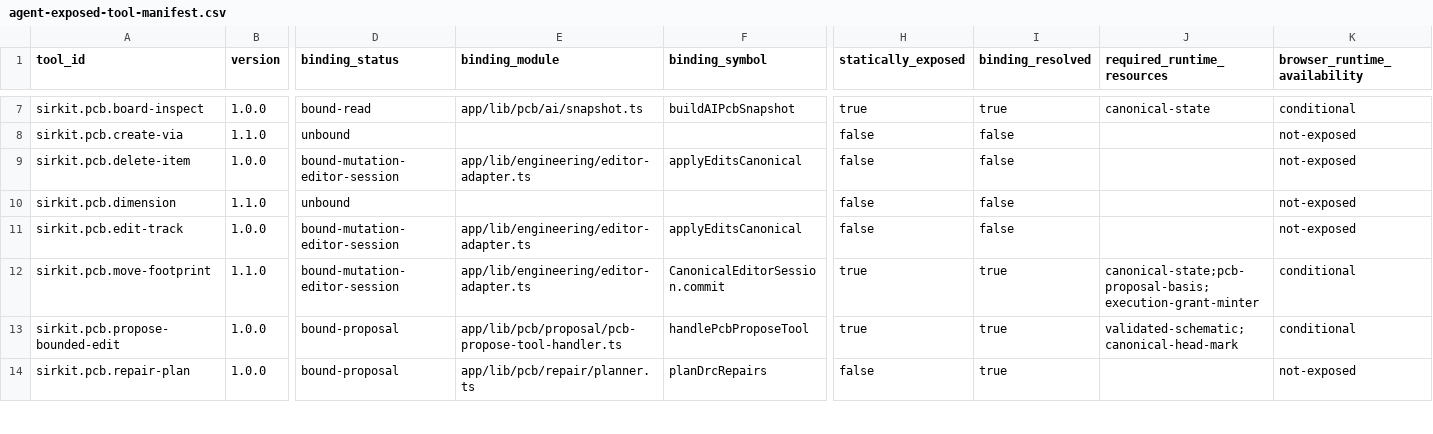
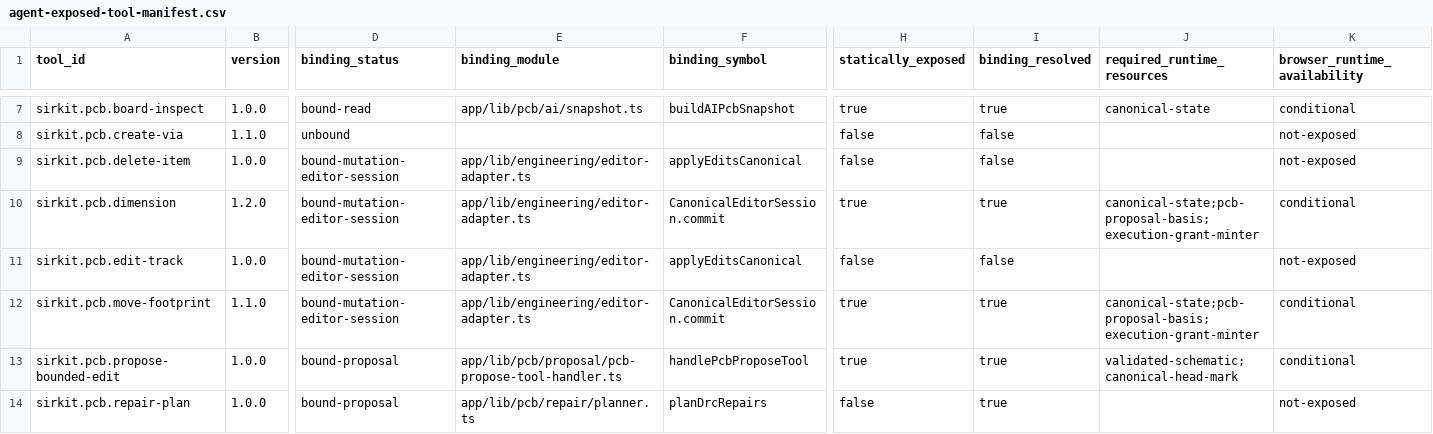
Before and after one commit to dantdani/sirkit-edit, a CSV file: artifacts/ai-control-plane-b09/agent-exposed-tool-manifest.csv, drawn as a sheet; only a part is shown, gaps mark what is left out; the diff covers the shown part only; the diff names each change by its address in the sheet, - before the commit and + after, or states it on an @@ line.

Commit message:
B18-C (7/10): dimension annotations as a reviewed granted execution after the OD-13 re-tier
The runbook's PCB Tier 1 list names add/update/remove dimensions, so
pcb.dimension moves from topology-or-geometry to reversible on both the
action record and the descriptor. sirkit.pcb.dimension 1.2.0 is bound to
the canonical editor session and exposed as a granted execution,
confirmation-only.

- app/lib/pcb/dimensions/commands.ts: one pure constructor and command
  module. The dimension tool and inspector now build their candidates
  through it, and so does the agent's builder.
- Builder: deterministic dim-ai ids; an update changes only the
  inspector's fields, never the measured points; the kernel's dimension
  validation runs at the seal; a zero offset on add is refused instead of
  silently changed; the pinned inverse rebuilds items from known fields.
- Parser: strict per-op fields, null as absent, the tool's style defaults
  on add.
- Vias, copper tracks and board texts stay Tier 2 or uncovered as the
  contract's section 5 decided; the divergence from the runbook's Tier 1
  list is recorded in OD-13. Board-inspect lists no silk items or
  dimensions (A18); the dimension descriptor names the real id sources.
- Pins moved with their negatives kept; new b18-c-dimension suite;
  B01/B04/B09/B11 artifacts regenerated (19/19 cases, 59/59 checks).

```diff
--- a/artifacts/ai-control-plane-b09/agent-exposed-tool-manifest.csv
+++ b/artifacts/ai-control-plane-b09/agent-exposed-tool-manifest.csv
-B10 (version): 1.1.0
+B10 (version): 1.2.0
-D10 (binding_status): unbound
+D10 (binding_status): bound-mutation-editor-session
-E10 (binding_module): (empty)
+E10 (binding_module): app/lib/engineering/editor-adapter.ts
-F10 (binding_symbol): (empty)
+F10 (binding_symbol): CanonicalEditorSession.commit
-H10 (statically_exposed): false
+H10 (statically_exposed): true
-I10 (binding_resolved): false
+I10 (binding_resolved): true
-J10 (required_runtime_resources): (empty)
+J10 (required_runtime_resources): canonical-state;pcb-proposal-basis;execution-grant-minter
-K10 (browser_runtime_availability): not-exposed
+K10 (browser_runtime_availability): conditional
```
Also changed, not shown: 2 edited cells elsewhere in this file, artifacts/ai-control-plane-b01/ui-command-toolability-matrix.csv, artifacts/ai-control-plane-b04/non-callable-coverage.csv, 29 other files.
